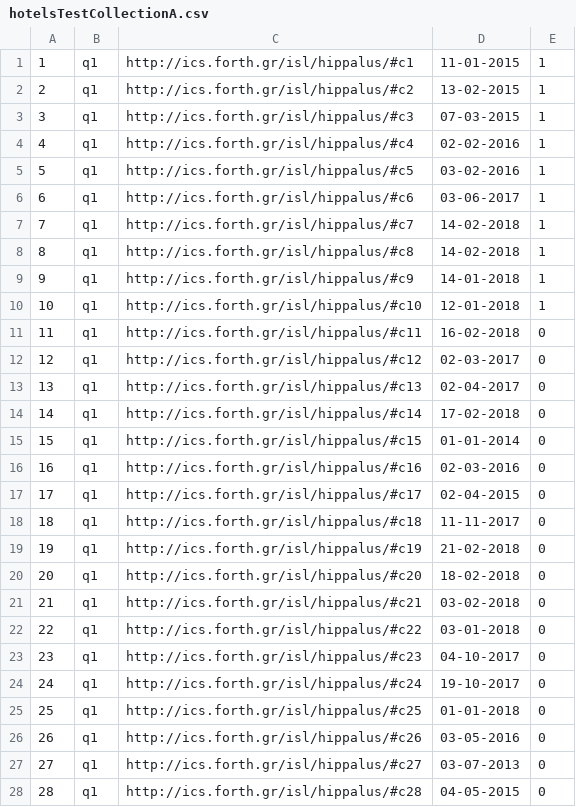
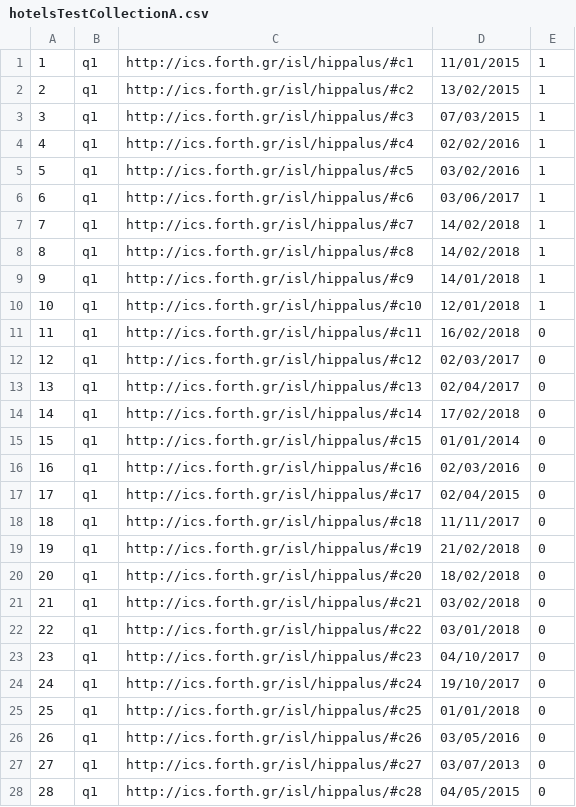
Before and after one commit to SemanticAccessAndRetrieval/QuestionAnswering, a CSV file: src/main/resources/evaluation/hotelsTestCollectionA.csv, drawn as a sheet; only a part is shown; the diff covers the shown part only.

```diff
--- a/src/main/resources/evaluation/hotelsTestCollectionA.csv
+++ b/src/main/resources/evaluation/hotelsTestCollectionA.csv
@@ -1,28 +1,28 @@
-1,q1,http://ics.forth.gr/isl/hippalus/#c1,11-01-2015,1
-2,q1,http://ics.forth.gr/isl/hippalus/#c2,13-02-2015,1
-3,q1,http://ics.forth.gr/isl/hippalus/#c3,07-03-2015,1
-4,q1,http://ics.forth.gr/isl/hippalus/#c4,02-02-2016,1
-5,q1,http://ics.forth.gr/isl/hippalus/#c5,03-02-2016,1
-6,q1,http://ics.forth.gr/isl/hippalus/#c6,03-06-2017,1
-7,q1,http://ics.forth.gr/isl/hippalus/#c7,14-02-2018,1
-8,q1,http://ics.forth.gr/isl/hippalus/#c8,14-02-2018,1
-9,q1,http://ics.forth.gr/isl/hippalus/#c9,14-01-2018,1
-10,q1,http://ics.forth.gr/isl/hippalus/#c10,12-01-2018,1
-11,q1,http://ics.forth.gr/isl/hippalus/#c11,16-02-2018,0
-12,q1,http://ics.forth.gr/isl/hippalus/#c12,02-03-2017,0
-13,q1,http://ics.forth.gr/isl/hippalus/#c13,02-04-2017,0
-14,q1,http://ics.forth.gr/isl/hippalus/#c14,17-02-2018,0
-15,q1,http://ics.forth.gr/isl/hippalus/#c15,01-01-2014,0
-16,q1,http://ics.forth.gr/isl/hippalus/#c16,02-03-2016,0
-17,q1,http://ics.forth.gr/isl/hippalus/#c17,02-04-2015,0
-18,q1,http://ics.forth.gr/isl/hippalus/#c18,11-11-2017,0
-19,q1,http://ics.forth.gr/isl/hippalus/#c19,21-02-2018,0
-20,q1,http://ics.forth.gr/isl/hippalus/#c20,18-02-2018,0
-21,q1,http://ics.forth.gr/isl/hippalus/#c21,03-02-2018,0
-22,q1,http://ics.forth.gr/isl/hippalus/#c22,03-01-2018,0
-23,q1,http://ics.forth.gr/isl/hippalus/#c23,04-10-2017,0
-24,q1,http://ics.forth.gr/isl/hippalus/#c24,19-10-2017,0
-25,q1,http://ics.forth.gr/isl/hippalus/#c25,01-01-2018,0
-26,q1,http://ics.forth.gr/isl/hippalus/#c26,03-05-2016,0
-27,q1,http://ics.forth.gr/isl/hippalus/#c27,03-07-2013,0
-28,q1,http://ics.forth.gr/isl/hippalus/#c28,04-05-2015,0
+1,q1,http://ics.forth.gr/isl/hippalus/#c1,11/01/2015,1
+2,q1,http://ics.forth.gr/isl/hippalus/#c2,13/02/2015,1
+3,q1,http://ics.forth.gr/isl/hippalus/#c3,07/03/2015,1
+4,q1,http://ics.forth.gr/isl/hippalus/#c4,02/02/2016,1
+5,q1,http://ics.forth.gr/isl/hippalus/#c5,03/02/2016,1
+6,q1,http://ics.forth.gr/isl/hippalus/#c6,03/06/2017,1
+7,q1,http://ics.forth.gr/isl/hippalus/#c7,14/02/2018,1
+8,q1,http://ics.forth.gr/isl/hippalus/#c8,14/02/2018,1
+9,q1,http://ics.forth.gr/isl/hippalus/#c9,14/01/2018,1
+10,q1,http://ics.forth.gr/isl/hippalus/#c10,12/01/2018,1
+11,q1,http://ics.forth.gr/isl/hippalus/#c11,16/02/2018,0
+12,q1,http://ics.forth.gr/isl/hippalus/#c12,02/03/2017,0
+13,q1,http://ics.forth.gr/isl/hippalus/#c13,02/04/2017,0
+14,q1,http://ics.forth.gr/isl/hippalus/#c14,17/02/2018,0
+15,q1,http://ics.forth.gr/isl/hippalus/#c15,01/01/2014,0
+16,q1,http://ics.forth.gr/isl/hippalus/#c16,02/03/2016,0
+17,q1,http://ics.forth.gr/isl/hippalus/#c17,02/04/2015,0
+18,q1,http://ics.forth.gr/isl/hippalus/#c18,11/11/2017,0
+19,q1,http://ics.forth.gr/isl/hippalus/#c19,21/02/2018,0
+20,q1,http://ics.forth.gr/isl/hippalus/#c20,18/02/2018,0
+21,q1,http://ics.forth.gr/isl/hippalus/#c21,03/02/2018,0
+22,q1,http://ics.forth.gr/isl/hippalus/#c22,03/01/2018,0
+23,q1,http://ics.forth.gr/isl/hippalus/#c23,04/10/2017,0
+24,q1,http://ics.forth.gr/isl/hippalus/#c24,19/10/2017,0
+25,q1,http://ics.forth.gr/isl/hippalus/#c25,01/01/2018,0
+26,q1,http://ics.forth.gr/isl/hippalus/#c26,03/05/2016,0
+27,q1,http://ics.forth.gr/isl/hippalus/#c27,03/07/2013,0
+28,q1,http://ics.forth.gr/isl/hippalus/#c28,04/05/2015,0
```
Also changed, not shown: 52 edited cells elsewhere in this file, 30 other files.
